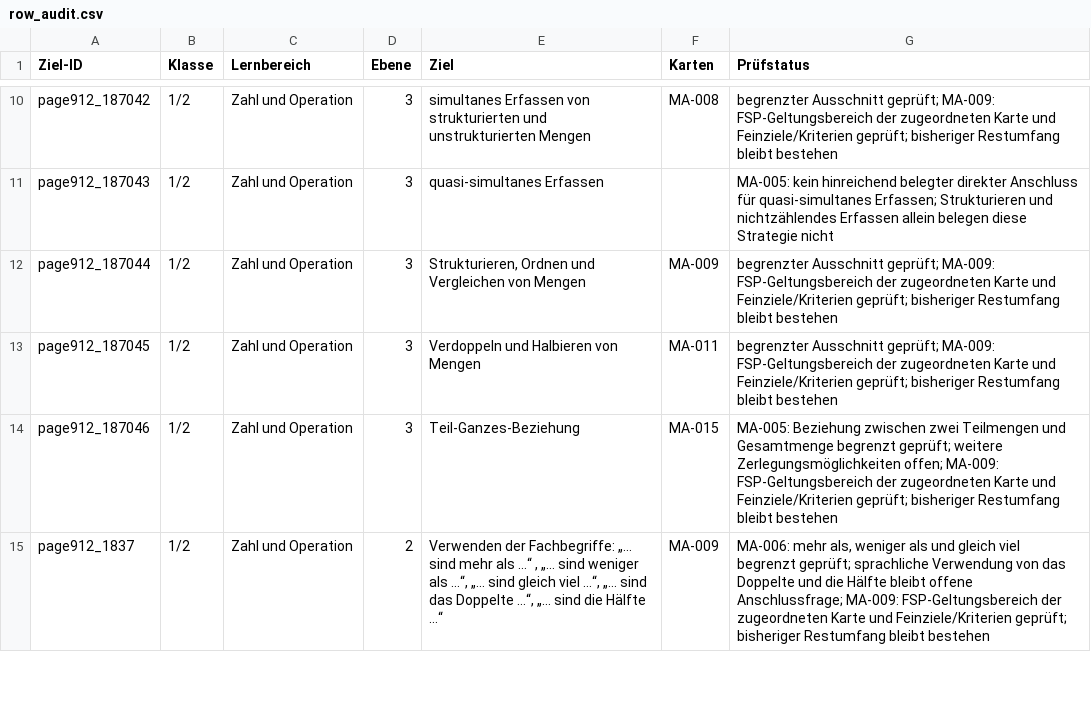
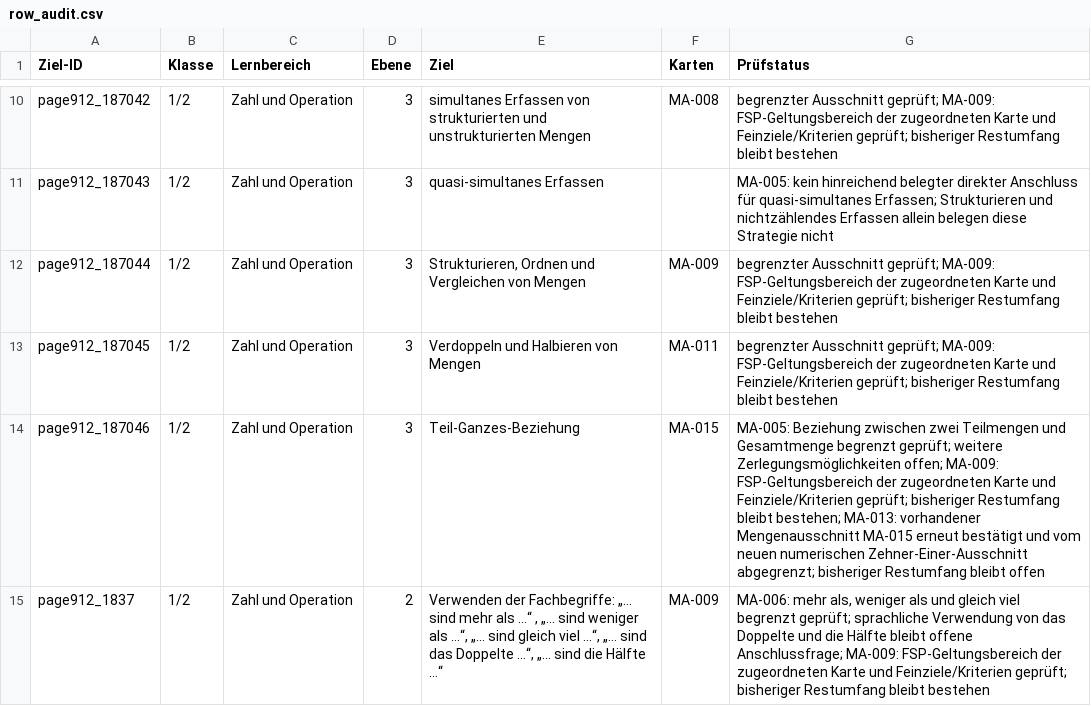
Before and after one commit to geafaellt/LernzielKompass, a CSV file: curriculum/mathematik/row_audit.csv, drawn as a sheet; only a part is shown, gaps mark what is left out; the diff covers the shown part only.

Commit message:
Review place-value analogies and bounded number decomposition (MA-013, app 1.317)

```diff
--- a/curriculum/mathematik/row_audit.csv
+++ b/curriculum/mathematik/row_audit.csv
@@ -13,3 +13,3 @@ page912_187044,1/2,Zahl und Operation,3,"Strukturieren, Ordnen und Vergleichen v
 page912_187045,1/2,Zahl und Operation,3,Verdoppeln und Halbieren von Mengen,MA-011,begrenzter Ausschnitt geprüft; MA-009: FSP-Geltungsbereich der zugeordneten Karte und Feinziele/Kriterien geprüft; bisheriger Restumfang bleibt bestehen
-page912_187046,1/2,Zahl und Operation,3,Teil-Ganzes-Beziehung,MA-015,MA-005: Beziehung zwischen zwei Teilmengen und Gesamtmenge begrenzt geprüft; weitere Zerlegungsmöglichkeiten offen; MA-009: FSP-Geltungsbereich der zugeordneten Karte und Feinziele/Kriterien geprüft; bisheriger Restumfang bleibt bestehen
+page912_187046,1/2,Zahl und Operation,3,Teil-Ganzes-Beziehung,MA-015,MA-005: Beziehung zwischen zwei Teilmengen und Gesamtmenge begrenzt geprüft; weitere Zerlegungsmöglichkeiten offen; MA-009: FSP-Geltungsbereich der zugeordneten Karte und Feinziele/Kriterien geprüft; bisheriger Restumfang bleibt bestehen; MA-013: vorhandener Mengenausschnitt MA-015 erneut bestätigt und vom neuen numerischen Zehner-Einer-Ausschnitt abgegrenzt; bisheriger Restumfang bleibt offen
 page912_1837,1/2,Zahl und Operation,2,"Verwenden der Fachbegriffe: „… sind mehr als …“ , „… sind weniger als …“, „… sind gleich viel …“, „… sind das Doppelte …“, „… sind die Hälfte …“",MA-009,"MA-006: mehr als, weniger als und gleich viel begrenzt geprüft; sprachliche Verwendung von das Doppelte und die Hälfte bleibt offene Anschlussfrage; MA-009: FSP-Geltungsbereich der zugeordneten Karte und Feinziele/Kriterien geprüft; bisheriger Restumfang bleibt bestehen"
```
Also changed, not shown: 5 edited cells elsewhere in this file, 7 other files.
